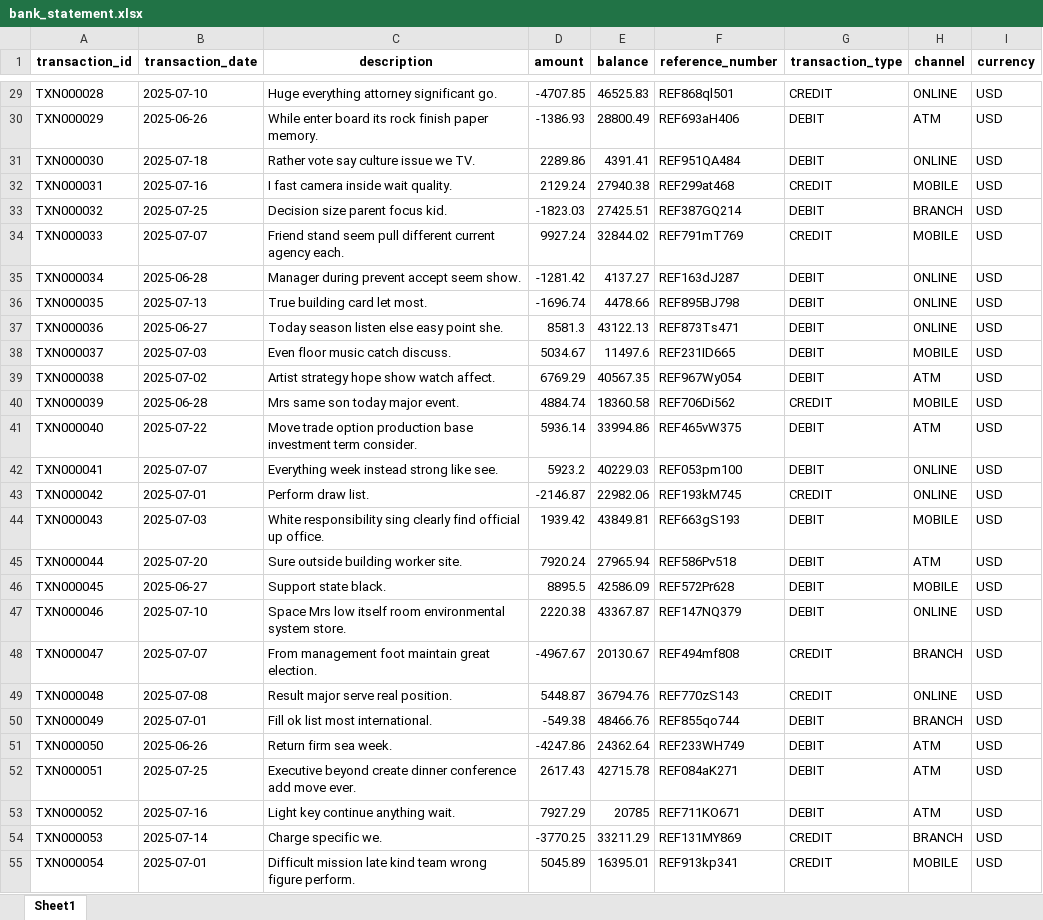
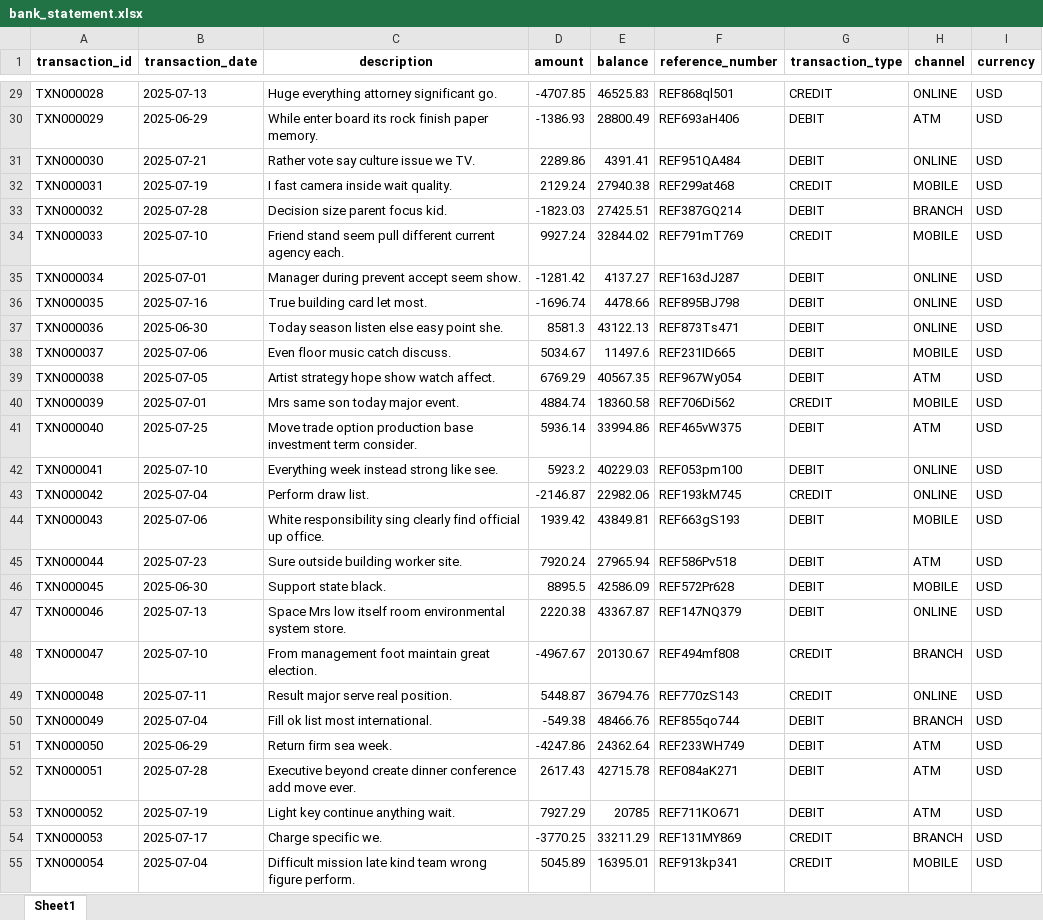
Before and after one commit to issaczerubbabela/pipeline, an Excel workbook: sample_data/bank_statement.xlsx, sheet Sheet1, drawn as a sheet; only a part is shown, gaps mark what is left out; values as stored, in another font and other column widths than the file's, no borders; the diff covers the shown part only; the diff names each change by its address in the sheet, - before the commit and + after, or states it on an @@ line.

```diff
--- a/sample_data/bank_statement.xlsx (sheet Sheet1)
+++ b/sample_data/bank_statement.xlsx (sheet Sheet1)
-B29 (transaction_date): 2025-07-10
+B29 (transaction_date): 2025-07-13
-B30 (transaction_date): 2025-06-26
+B30 (transaction_date): 2025-06-29
-B31 (transaction_date): 2025-07-18
+B31 (transaction_date): 2025-07-21
-B32 (transaction_date): 2025-07-16
+B32 (transaction_date): 2025-07-19
-B33 (transaction_date): 2025-07-25
+B33 (transaction_date): 2025-07-28
-B34 (transaction_date): 2025-07-07
+B34 (transaction_date): 2025-07-10
-B35 (transaction_date): 2025-06-28
+B35 (transaction_date): 2025-07-01
-B36 (transaction_date): 2025-07-13
+B36 (transaction_date): 2025-07-16
-B37 (transaction_date): 2025-06-27
+B37 (transaction_date): 2025-06-30
-B38 (transaction_date): 2025-07-03
+B38 (transaction_date): 2025-07-06
-B39 (transaction_date): 2025-07-02
+B39 (transaction_date): 2025-07-05
-B40 (transaction_date): 2025-06-28
+B40 (transaction_date): 2025-07-01
-B41 (transaction_date): 2025-07-22
+B41 (transaction_date): 2025-07-25
-B42 (transaction_date): 2025-07-07
+B42 (transaction_date): 2025-07-10
-B43 (transaction_date): 2025-07-01
+B43 (transaction_date): 2025-07-04
-B44 (transaction_date): 2025-07-03
+B44 (transaction_date): 2025-07-06
-B45 (transaction_date): 2025-07-20
+B45 (transaction_date): 2025-07-23
-B46 (transaction_date): 2025-06-27
+B46 (transaction_date): 2025-06-30
-B47 (transaction_date): 2025-07-10
+B47 (transaction_date): 2025-07-13
-B48 (transaction_date): 2025-07-07
+B48 (transaction_date): 2025-07-10
-B49 (transaction_date): 2025-07-08
+B49 (transaction_date): 2025-07-11
-B50 (transaction_date): 2025-07-01
+B50 (transaction_date): 2025-07-04
-B51 (transaction_date): 2025-06-26
+B51 (transaction_date): 2025-06-29
-B52 (transaction_date): 2025-07-25
+B52 (transaction_date): 2025-07-28
-B53 (transaction_date): 2025-07-16
+B53 (transaction_date): 2025-07-19
-B54 (transaction_date): 2025-07-14
+B54 (transaction_date): 2025-07-17
-B55 (transaction_date): 2025-07-01
+B55 (transaction_date): 2025-07-04
```
Also changed, not shown: 973 edited cells elsewhere in this sheet, sample_data/general_ledger.xlsx, 5 other files.
